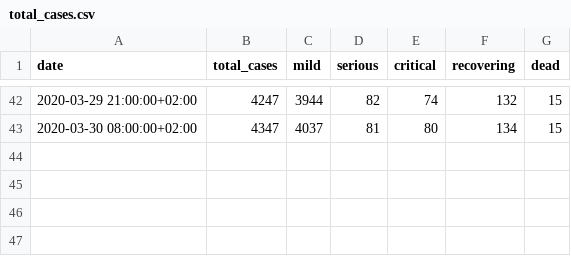
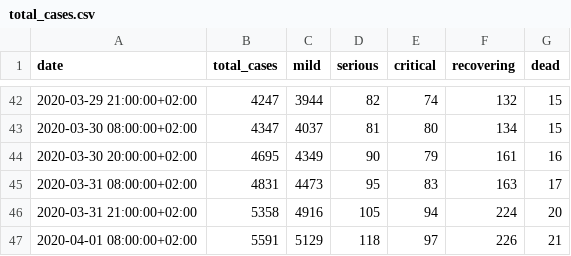
Before and after one commit to tsvikas/COVID-19-Israel-data, a CSV file: daily_reports/total_cases.csv, drawn as a sheet; only a part is shown, gaps mark what is left out; the diff names each change by its address in the sheet, - before the commit and + after, or states it on an @@ line.

Commit message:
daily updates

```diff
--- a/daily_reports/total_cases.csv
+++ b/daily_reports/total_cases.csv
+row 44: 2020-03-30 20:00:00+02:00 | 4695 | 4349 | 90 | 79 | 161 | 16
+row 45: 2020-03-31 08:00:00+02:00 | 4831 | 4473 | 95 | 83 | 163 | 17
+row 46: 2020-03-31 21:00:00+02:00 | 5358 | 4916 | 105 | 94 | 224 | 20
+row 47: 2020-04-01 08:00:00+02:00 | 5591 | 5129 | 118 | 97 | 226 | 21
```
